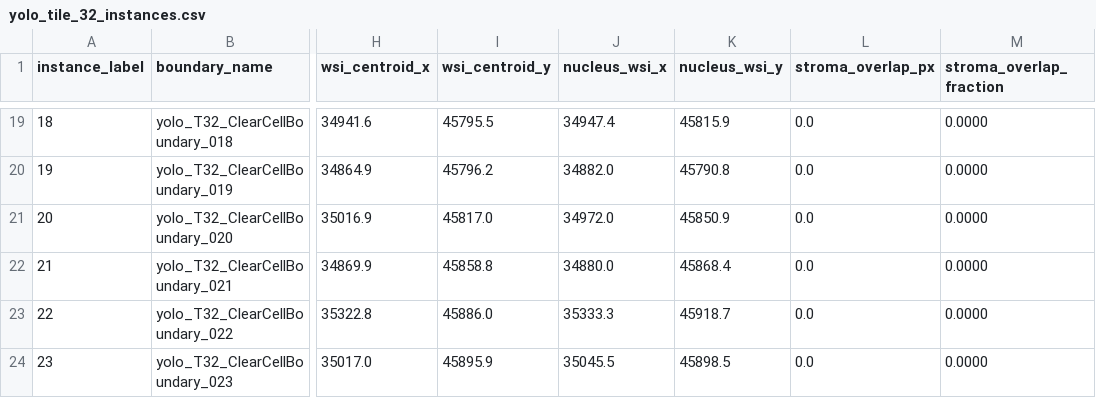
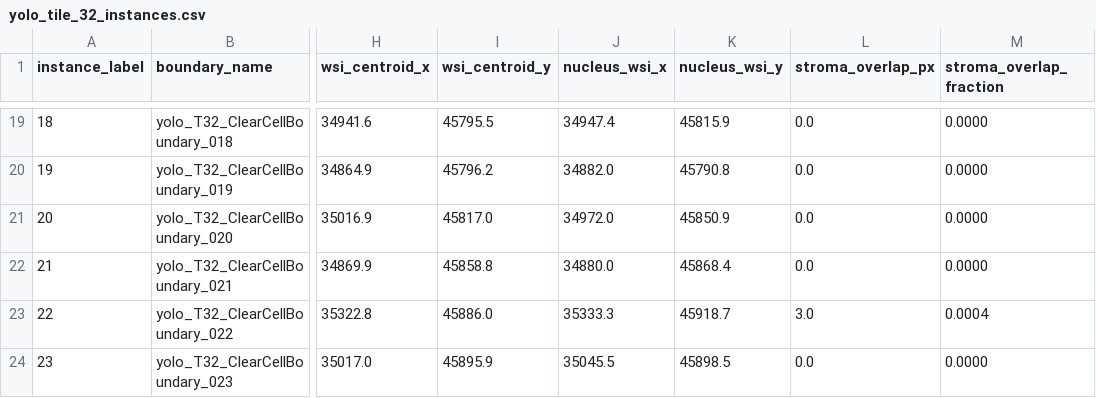
Before and after one commit to nttssv/training_pa_he_annotation, a CSV file: yolo_tile_32_instances.csv, drawn as a sheet; only a part is shown, gaps mark what is left out; the diff names each change by its address in the sheet, - before the commit and + after, or states it on an @@ line.

```diff
--- a/yolo_tile_32_instances.csv
+++ b/yolo_tile_32_instances.csv
-L23 (stroma_overlap_px): 0.0
+L23 (stroma_overlap_px): 3.0
-M23 (stroma_overlap_fraction): 0.0000
+M23 (stroma_overlap_fraction): 0.0004
```
Also changed, not shown: boundary_qc.csv, cell_instances.csv, 35 other files.
